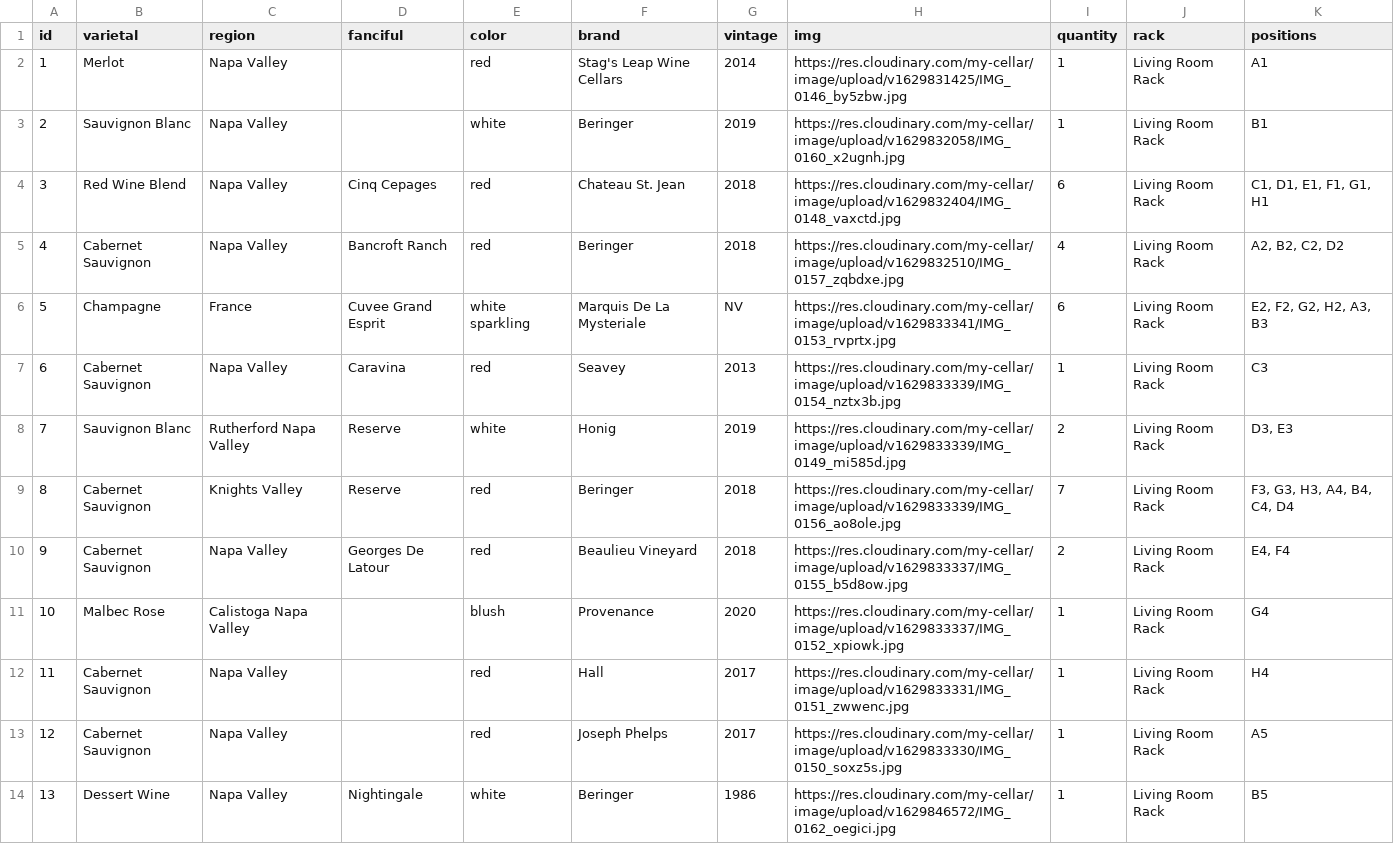
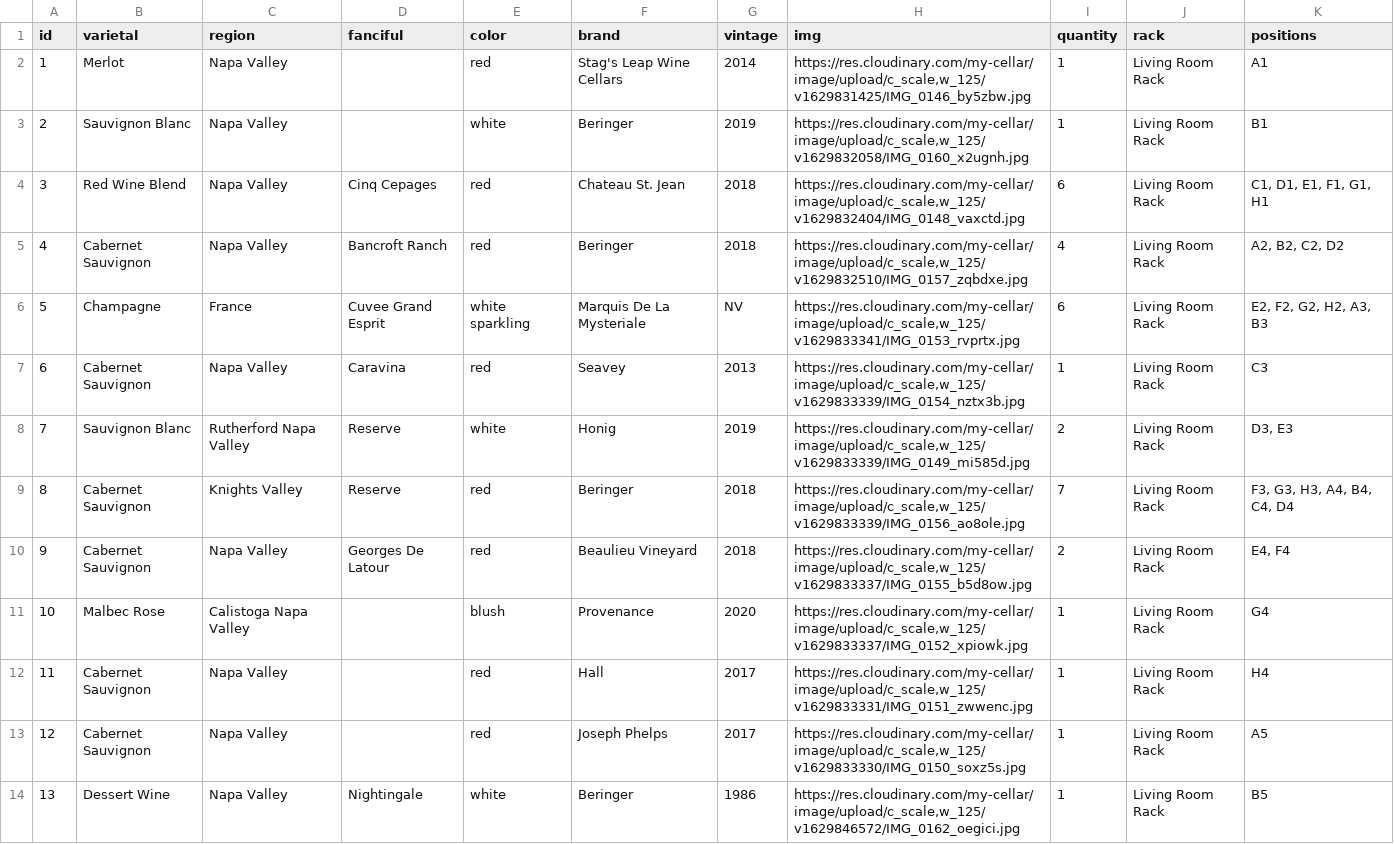
Before and after one commit to matt-heindel/myCellar, a CSV file: server/wines.csv, drawn as a sheet; only a part is shown; the diff covers the shown part only.

Commit message:
Scale images down to improve page load performance

```diff
--- a/server/wines.csv
+++ b/server/wines.csv
@@ -1,14 +1,14 @@
 id,varietal,region,fanciful,color,brand,vintage,img,quantity,rack,positions
-1,Merlot,Napa Valley,,red,Stag's Leap Wine Cellars,2014,https://res.cloudinary.com/my-cellar/image/upload/v1629831425/IMG_0146_by5zbw.jpg,1,Living Room Rack,A1
-2,Sauvignon Blanc,Napa Valley,,white,Beringer,2019,https://res.cloudinary.com/my-cellar/image/upload/v1629832058/IMG_0160_x2ugnh.jpg,1,Living Room Rack,B1
-3,Red Wine Blend,Napa Valley,Cinq Cepages,red,Chateau St. Jean,2018,https://res.cloudinary.com/my-cellar/image/upload/v1629832404/IMG_0148_vaxctd.jpg,6,Living Room Rack,"C1, D1, E1, F1, G1, H1"
-4,Cabernet Sauvignon,Napa Valley,Bancroft Ranch,red,Beringer,2018,https://res.cloudinary.com/my-cellar/image/upload/v1629832510/IMG_0157_zqbdxe.jpg,4,Living Room Rack,"A2, B2, C2, D2"
-5,Champagne,France,Cuvee Grand Esprit ,white sparkling,Marquis De La Mysteriale,NV,https://res.cloudinary.com/my-cellar/image/upload/v1629833341/IMG_0153_rvprtx.jpg,6,Living Room Rack,"E2, F2, G2, H2, A3, B3"
-6,Cabernet Sauvignon,Napa Valley,Caravina,red,Seavey,2013,https://res.cloudinary.com/my-cellar/image/upload/v1629833339/IMG_0154_nztx3b.jpg,1,Living Room Rack,C3
-7,Sauvignon Blanc,Rutherford Napa Valley,Reserve,white,Honig,2019,https://res.cloudinary.com/my-cellar/image/upload/v1629833339/IMG_0149_mi585d.jpg,2,Living Room Rack,"D3, E3"
-8,Cabernet Sauvignon,Knights Valley,Reserve,red,Beringer,2018,https://res.cloudinary.com/my-cellar/image/upload/v1629833339/IMG_0156_ao8ole.jpg,7,Living Room Rack,"F3, G3, H3, A4, B4, C4, D4"
-9,Cabernet Sauvignon,Napa Valley,Georges De Latour,red,Beaulieu Vineyard,2018,https://res.cloudinary.com/my-cellar/image/upload/v1629833337/IMG_0155_b5d8ow.jpg,2,Living Room Rack,"E4, F4"
-10,Malbec Rose,Calistoga Napa Valley,,blush,Provenance,2020,https://res.cloudinary.com/my-cellar/image/upload/v1629833337/IMG_0152_xpiowk.jpg,1,Living Room Rack,G4
-11,Cabernet Sauvignon,Napa Valley,,red,Hall,2017,https://res.cloudinary.com/my-cellar/image/upload/v1629833331/IMG_0151_zwwenc.jpg,1,Living Room Rack,H4
-12,Cabernet Sauvignon,Napa Valley,,red,Joseph Phelps,2017,https://res.cloudinary.com/my-cellar/image/upload/v1629833330/IMG_0150_soxz5s.jpg,1,Living Room Rack,A5
-13,Dessert Wine,Napa Valley,Nightingale,white,Beringer,1986,https://res.cloudinary.com/my-cellar/image/upload/v1629846572/IMG_0162_oegici.jpg,1,Living Room Rack,B5
+1,Merlot,Napa Valley,,red,Stag's Leap Wine Cellars,2014,"https://res.cloudinary.com/my-cellar/image/upload/c_scale,w_125/v1629831425/IMG_0146_by5zbw.jpg",1,Living Room Rack,A1
+2,Sauvignon Blanc,Napa Valley,,white,Beringer,2019,"https://res.cloudinary.com/my-cellar/image/upload/c_scale,w_125/v1629832058/IMG_0160_x2ugnh.jpg",1,Living Room Rack,B1
+3,Red Wine Blend,Napa Valley,Cinq Cepages,red,Chateau St. Jean,2018,"https://res.cloudinary.com/my-cellar/image/upload/c_scale,w_125/v1629832404/IMG_0148_vaxctd.jpg",6,Living Room Rack,"C1, D1, E1, F1, G1, H1"
+4,Cabernet Sauvignon,Napa Valley,Bancroft Ranch,red,Beringer,2018,"https://res.cloudinary.com/my-cellar/image/upload/c_scale,w_125/v1629832510/IMG_0157_zqbdxe.jpg",4,Living Room Rack,"A2, B2, C2, D2"
+5,Champagne,France,Cuvee Grand Esprit ,white sparkling,Marquis De La Mysteriale,NV,"https://res.cloudinary.com/my-cellar/image/upload/c_scale,w_125/v1629833341/IMG_0153_rvprtx.jpg",6,Living Room Rack,"E2, F2, G2, H2, A3, B3"
+6,Cabernet Sauvignon,Napa Valley,Caravina,red,Seavey,2013,"https://res.cloudinary.com/my-cellar/image/upload/c_scale,w_125/v1629833339/IMG_0154_nztx3b.jpg",1,Living Room Rack,C3
+7,Sauvignon Blanc,Rutherford Napa Valley,Reserve,white,Honig,2019,"https://res.cloudinary.com/my-cellar/image/upload/c_scale,w_125/v1629833339/IMG_0149_mi585d.jpg",2,Living Room Rack,"D3, E3"
+8,Cabernet Sauvignon,Knights Valley,Reserve,red,Beringer,2018,"https://res.cloudinary.com/my-cellar/image/upload/c_scale,w_125/v1629833339/IMG_0156_ao8ole.jpg",7,Living Room Rack,"F3, G3, H3, A4, B4, C4, D4"
+9,Cabernet Sauvignon,Napa Valley,Georges De Latour,red,Beaulieu Vineyard,2018,"https://res.cloudinary.com/my-cellar/image/upload/c_scale,w_125/v1629833337/IMG_0155_b5d8ow.jpg",2,Living Room Rack,"E4, F4"
+10,Malbec Rose,Calistoga Napa Valley,,blush,Provenance,2020,"https://res.cloudinary.com/my-cellar/image/upload/c_scale,w_125/v1629833337/IMG_0152_xpiowk.jpg",1,Living Room Rack,G4
+11,Cabernet Sauvignon,Napa Valley,,red,Hall,2017,"https://res.cloudinary.com/my-cellar/image/upload/c_scale,w_125/v1629833331/IMG_0151_zwwenc.jpg",1,Living Room Rack,H4
+12,Cabernet Sauvignon,Napa Valley,,red,Joseph Phelps,2017,"https://res.cloudinary.com/my-cellar/image/upload/c_scale,w_125/v1629833330/IMG_0150_soxz5s.jpg",1,Living Room Rack,A5
+13,Dessert Wine,Napa Valley,Nightingale,white,Beringer,1986,"https://res.cloudinary.com/my-cellar/image/upload/c_scale,w_125/v1629846572/IMG_0162_oegici.jpg",1,Living Room Rack,B5
```
Also changed, not shown: 12 edited cells elsewhere in this file, 1 other file.
